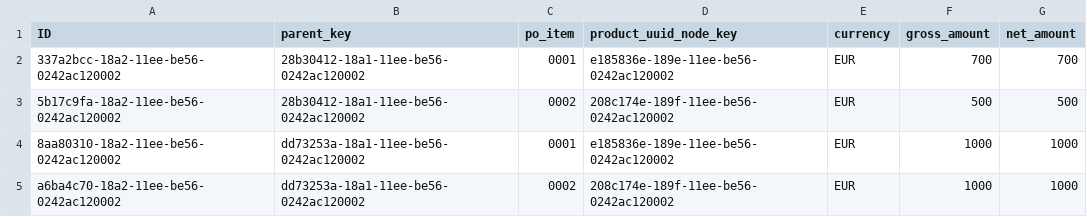
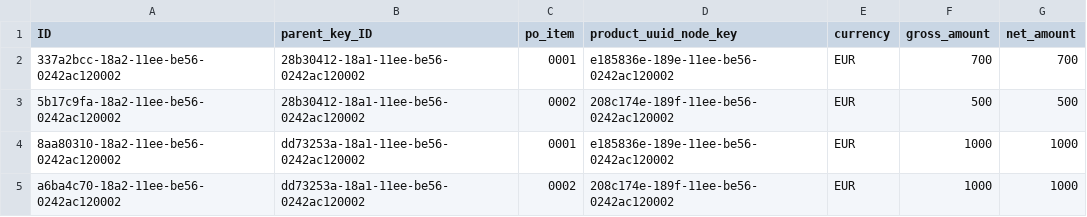
Before and after one commit to sunilcet488/myfirstcapm, a CSV file: db/csv/sunil.db.transaction-poitems.csv, drawn as a sheet.

```diff
--- a/db/csv/sunil.db.transaction-poitems.csv
+++ b/db/csv/sunil.db.transaction-poitems.csv
@@ -1,2 +1,2 @@
-ID,parent_key,po_item,product_uuid_node_key,currency,gross_amount,net_amount
+ID,parent_key_ID,po_item,product_uuid_node_key,currency,gross_amount,net_amount
 337a2bcc-18a2-11ee-be56-0242ac120002,28b30412-18a1-11ee-be56-0242ac120002,0001,e185836e-189e-11ee-be56-0242ac120002,EUR,700,700
```
Also changed, not shown: db/csv/sunil.db.master-product.csv, 9 other files.
